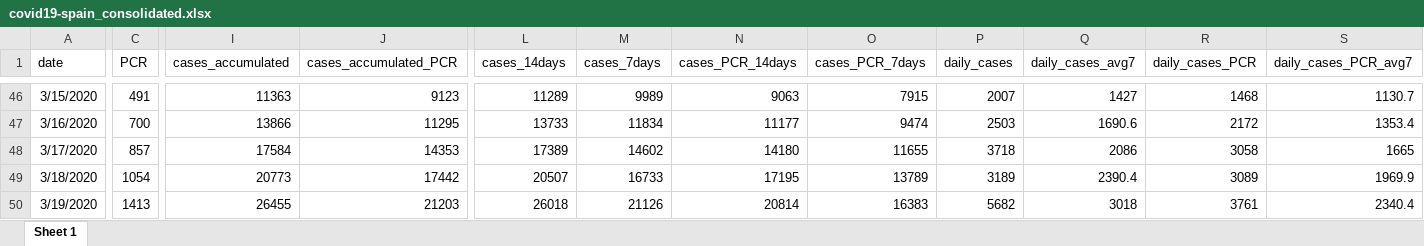
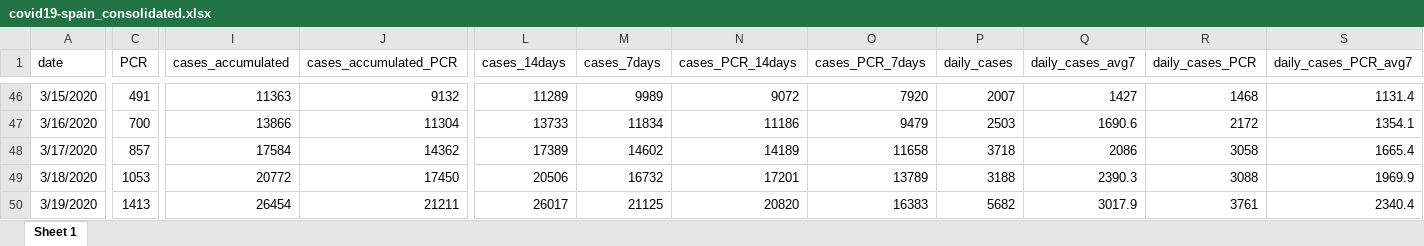
Before and after one commit to montera34/escovid19data, an Excel workbook: data/output/covid19-spain_consolidated.xlsx, sheet Sheet 1, drawn as a sheet; only a part is shown, gaps mark what is left out; values as stored, in another font and other column widths than the file's, no borders; the diff covers the shown part only; the diff names each change by its address in the sheet, - before the commit and + after, or states it on an @@ line.

```diff
--- a/data/output/covid19-spain_consolidated.xlsx (sheet Sheet 1)
+++ b/data/output/covid19-spain_consolidated.xlsx (sheet Sheet 1)
-J46 (cases_accumulated_PCR): 9123
+J46 (cases_accumulated_PCR): 9132
-N46 (cases_PCR_14days): 9063
+N46 (cases_PCR_14days): 9072
-O46 (cases_PCR_7days): 7915
+O46 (cases_PCR_7days): 7920
-S46 (daily_cases_PCR_avg7): 1130.7
+S46 (daily_cases_PCR_avg7): 1131.4
-J47 (cases_accumulated_PCR): 11295
+J47 (cases_accumulated_PCR): 11304
-N47 (cases_PCR_14days): 11177
+N47 (cases_PCR_14days): 11186
-O47 (cases_PCR_7days): 9474
+O47 (cases_PCR_7days): 9479
-S47 (daily_cases_PCR_avg7): 1353.4
+S47 (daily_cases_PCR_avg7): 1354.1
-J48 (cases_accumulated_PCR): 14353
+J48 (cases_accumulated_PCR): 14362
-N48 (cases_PCR_14days): 14180
+N48 (cases_PCR_14days): 14189
-O48 (cases_PCR_7days): 11655
+O48 (cases_PCR_7days): 11658
-S48 (daily_cases_PCR_avg7): 1665
+S48 (daily_cases_PCR_avg7): 1665.4
-C49 (PCR): 1054
+C49 (PCR): 1053
-I49 (cases_accumulated): 20773
+I49 (cases_accumulated): 20772
-J49 (cases_accumulated_PCR): 17442
+J49 (cases_accumulated_PCR): 17450
-L49 (cases_14days): 20507
+L49 (cases_14days): 20506
-M49 (cases_7days): 16733
+M49 (cases_7days): 16732
-N49 (cases_PCR_14days): 17195
+N49 (cases_PCR_14days): 17201
-P49 (daily_cases): 3189
+P49 (daily_cases): 3188
-Q49 (daily_cases_avg7): 2390.4
+Q49 (daily_cases_avg7): 2390.3
-R49 (daily_cases_PCR): 3089
+R49 (daily_cases_PCR): 3088
-I50 (cases_accumulated): 26455
+I50 (cases_accumulated): 26454
-J50 (cases_accumulated_PCR): 21203
+J50 (cases_accumulated_PCR): 21211
-L50 (cases_14days): 26018
+L50 (cases_14days): 26017
-M50 (cases_7days): 21126
+M50 (cases_7days): 21125
-N50 (cases_PCR_14days): 20814
+N50 (cases_PCR_14days): 20820
-Q50 (daily_cases_avg7): 3018
+Q50 (daily_cases_avg7): 3017.9
```
Also changed, not shown: 1 added row and 1660 edited cells elsewhere in this sheet, data/output/covid19-ccaa-spain_consolidated.xlsx, 7 other files.
